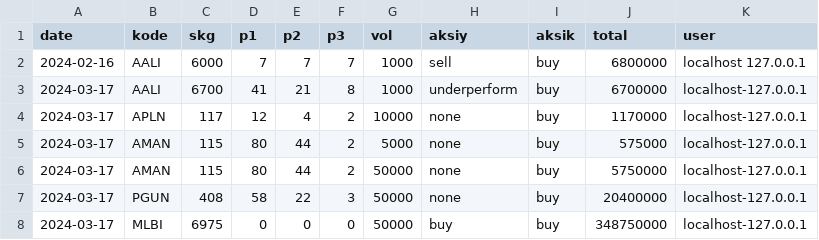
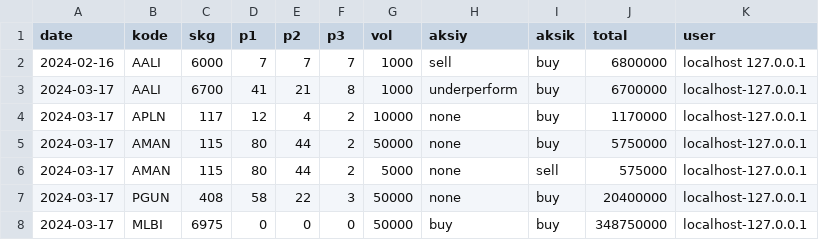
Before and after one commit to nausya/sahamku, a CSV file: aksi.csv, drawn as a sheet.

Commit message:
Update aksi.csv

```diff
--- a/aksi.csv
+++ b/aksi.csv
@@ -4,4 +4,4 @@ date;kode;skg;p1;p2;p3;vol;aksiy;aksik;total;user
 2024-03-17;APLN;117;12;4;2;10000;none;buy;1170000;localhost-127.0.0.1
-2024-03-17;AMAN;115;80;44;2;5000;none;buy;575000;localhost-127.0.0.1
 2024-03-17;AMAN;115;80;44;2;50000;none;buy;5750000;localhost-127.0.0.1
+2024-03-17;AMAN;115;80;44;2;5000;none;sell;575000;localhost-127.0.0.1
 2024-03-17;PGUN;408;58;22;3;50000;none;buy;20400000;localhost-127.0.0.1
```
